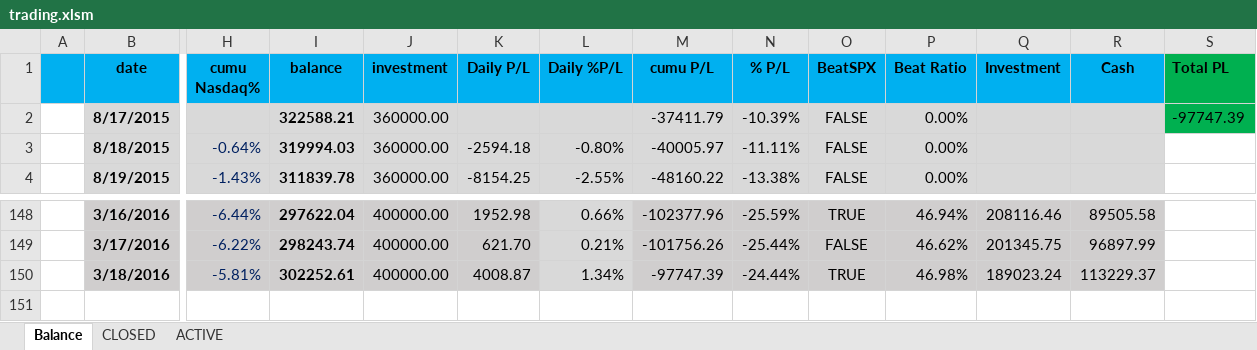
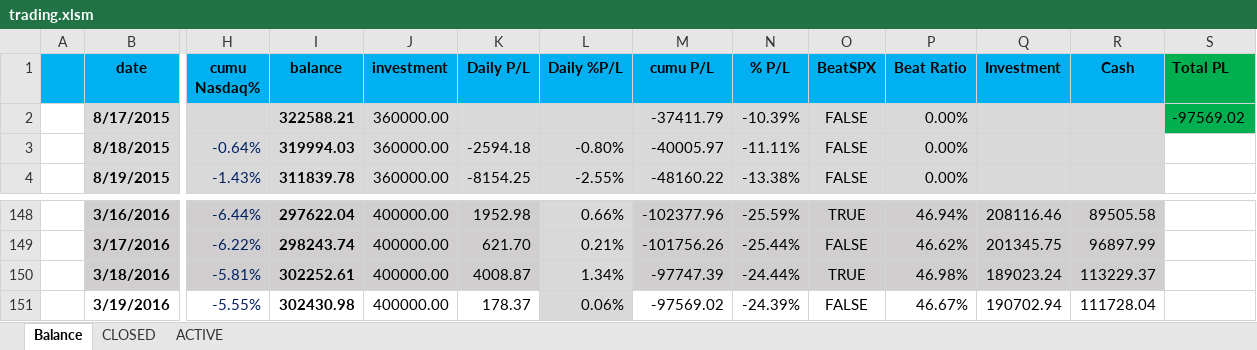
Before and after one commit to minqiang/GP, an Excel workbook: trading.xlsm, sheet Balance, drawn as a sheet; only a part is shown, gaps mark what is left out; values as stored, in another font and other column widths than the file's, no borders; charts and pictures and conditional formats not drawn; rows hold the shown columns only; the diff names each change by its address in the sheet, - before the commit and + after, or states it on an @@ line.

```diff
--- a/trading.xlsm (sheet Balance)
+++ b/trading.xlsm (sheet Balance)
-S2 (Total PL): -97747.39
+S2 (Total PL): -97569.02
+row 151:  | 3/19/2016 | -5.55% | 302430.98 | 400000.00 | 178.37 | 0.06% | -97569.02 | -24.39% | FALSE | 46.67% | 190702.94 | 111728.04
```
Also changed, not shown: sheet ACTIVE, sheet CLOSED, formulas that keep their value, charts or pictures.
